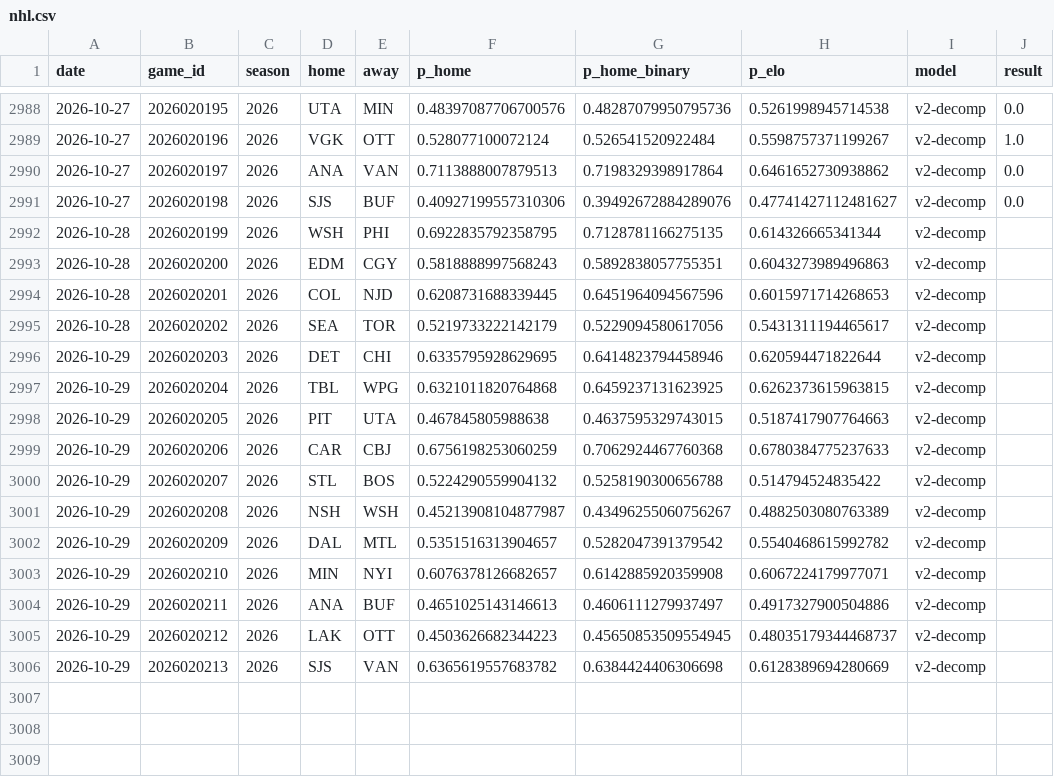
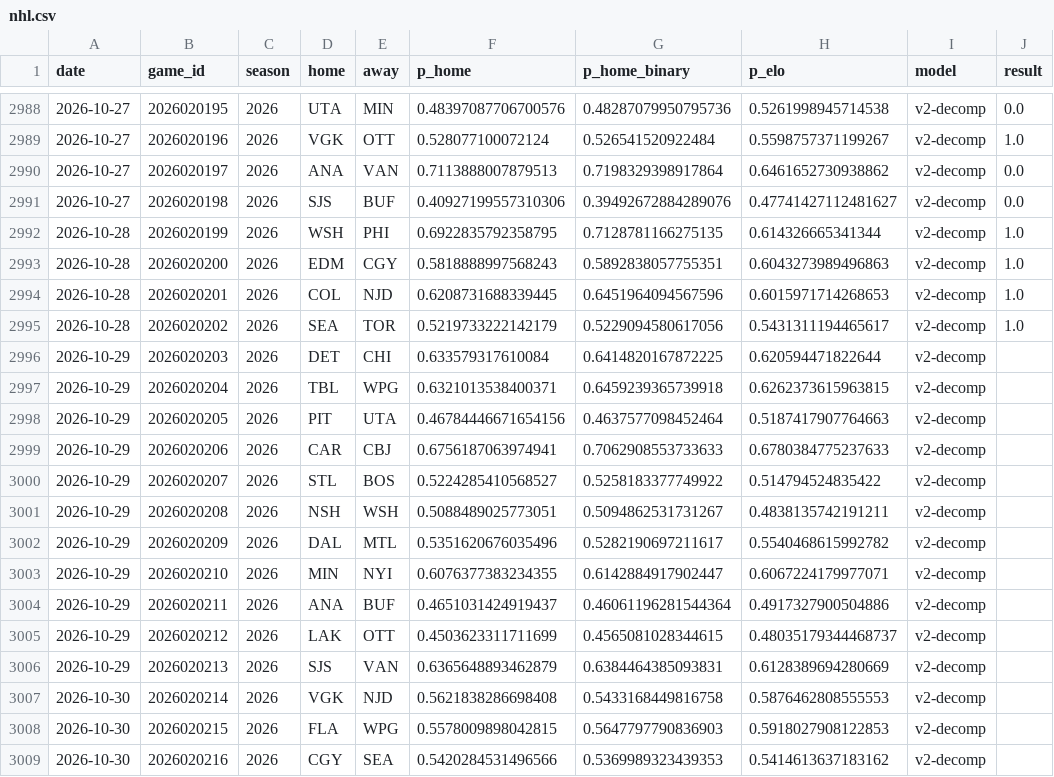
Before and after one commit to azcal/forecasting-lab, a CSV file: data/nhl.csv, drawn as a sheet; only a part is shown, gaps mark what is left out.

```diff
--- a/data/nhl.csv
+++ b/data/nhl.csv
@@ -2991,16 +2991,19 @@ date,game_id,season,home,away,p_home,p_home_binary,p_elo,model,result
 2026-10-27,2026020198,2026,SJS,BUF,0.40927199557310306,0.39492672884289076,0.47741427112481627,v2-decomp,0.0
-2026-10-28,2026020199,2026,WSH,PHI,0.6922835792358795,0.7128781166275135,0.614326665341344,v2-decomp,
-2026-10-28,2026020200,2026,EDM,CGY,0.5818888997568243,0.5892838057755351,0.6043273989496863,v2-decomp,
-2026-10-28,2026020201,2026,COL,NJD,0.6208731688339445,0.6451964094567596,0.6015971714268653,v2-decomp,
-2026-10-28,2026020202,2026,SEA,TOR,0.5219733222142179,0.5229094580617056,0.5431311194465617,v2-decomp,
-2026-10-29,2026020203,2026,DET,CHI,0.6335795928629695,0.6414823794458946,0.620594471822644,v2-decomp,
-2026-10-29,2026020204,2026,TBL,WPG,0.6321011820764868,0.6459237131623925,0.6262373615963815,v2-decomp,
-2026-10-29,2026020205,2026,PIT,UTA,0.467845805988638,0.4637595329743015,0.5187417907764663,v2-decomp,
-2026-10-29,2026020206,2026,CAR,CBJ,0.6756198253060259,0.7062924467760368,0.6780384775237633,v2-decomp,
-2026-10-29,2026020207,2026,STL,BOS,0.5224290559904132,0.5258190300656788,0.514794524835422,v2-decomp,
-2026-10-29,2026020208,2026,NSH,WSH,0.45213908104877987,0.43496255060756267,0.4882503080763389,v2-decomp,
-2026-10-29,2026020209,2026,DAL,MTL,0.5351516313904657,0.5282047391379542,0.5540468615992782,v2-decomp,
-2026-10-29,2026020210,2026,MIN,NYI,0.6076378126682657,0.6142885920359908,0.6067224179977071,v2-decomp,
-2026-10-29,2026020211,2026,ANA,BUF,0.4651025143146613,0.4606111279937497,0.4917327900504886,v2-decomp,
-2026-10-29,2026020212,2026,LAK,OTT,0.4503626682344223,0.45650853509554945,0.48035179344468737,v2-decomp,
-2026-10-29,2026020213,2026,SJS,VAN,0.6365619557683782,0.6384424406306698,0.6128389694280669,v2-decomp,
+2026-10-28,2026020199,2026,WSH,PHI,0.6922835792358795,0.7128781166275135,0.614326665341344,v2-decomp,1.0
+2026-10-28,2026020200,2026,EDM,CGY,0.5818888997568243,0.5892838057755351,0.6043273989496863,v2-decomp,1.0
+2026-10-28,2026020201,2026,COL,NJD,0.6208731688339445,0.6451964094567596,0.6015971714268653,v2-decomp,1.0
+2026-10-28,2026020202,2026,SEA,TOR,0.5219733222142179,0.5229094580617056,0.5431311194465617,v2-decomp,1.0
+2026-10-29,2026020203,2026,DET,CHI,0.633579317610084,0.6414820167872225,0.620594471822644,v2-decomp,
+2026-10-29,2026020204,2026,TBL,WPG,0.6321013538400371,0.6459239365739918,0.6262373615963815,v2-decomp,
+2026-10-29,2026020205,2026,PIT,UTA,0.46784446671654156,0.4637577098452464,0.5187417907764663,v2-decomp,
+2026-10-29,2026020206,2026,CAR,CBJ,0.6756187063974941,0.7062908553733633,0.6780384775237633,v2-decomp,
+2026-10-29,2026020207,2026,STL,BOS,0.5224285410568527,0.5258183377749922,0.514794524835422,v2-decomp,
+2026-10-29,2026020208,2026,NSH,WSH,0.5088489025773051,0.5094862531731267,0.4838135742191211,v2-decomp,
+2026-10-29,2026020209,2026,DAL,MTL,0.5351620676035496,0.5282190697211617,0.5540468615992782,v2-decomp,
+2026-10-29,2026020210,2026,MIN,NYI,0.6076377383234355,0.6142884917902447,0.6067224179977071,v2-decomp,
+2026-10-29,2026020211,2026,ANA,BUF,0.4651031424919437,0.46061196281544364,0.4917327900504886,v2-decomp,
+2026-10-29,2026020212,2026,LAK,OTT,0.4503623311711699,0.4565081028344615,0.48035179344468737,v2-decomp,
+2026-10-29,2026020213,2026,SJS,VAN,0.6365648893462879,0.6384464385093831,0.6128389694280669,v2-decomp,
+2026-10-30,2026020214,2026,VGK,NJD,0.5621838286698408,0.5433168449816758,0.5876462808555553,v2-decomp,
+2026-10-30,2026020215,2026,FLA,WPG,0.5578009898042815,0.5647797790836903,0.5918027908122853,v2-decomp,
+2026-10-30,2026020216,2026,CGY,SEA,0.5420284531496566,0.5369989323439353,0.5414613637183162,v2-decomp,
```
Also changed, not shown: data/cs2.csv, data/ncaaf.csv, 5 other files.
